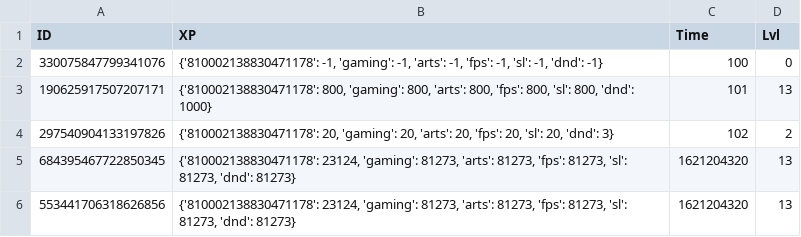
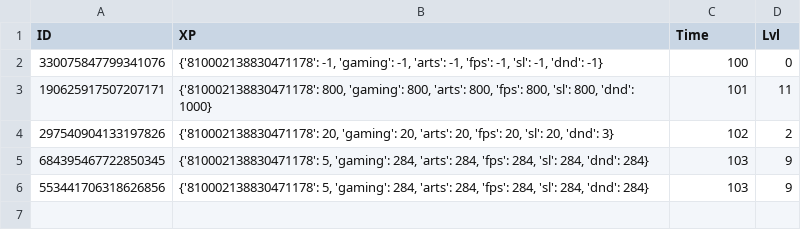
Before and after one commit to SleepyBoyStudios/theTechnicianBot, a CSV file: data.csv, drawn as a sheet.

```diff
--- a/data.csv
+++ b/data.csv
@@ -2,5 +2,5 @@ ID,XP,Time,Lvl
 330075847799341076,"{'810002138830471178': -1, 'gaming': -1, 'arts': -1, 'fps': -1, 'sl': -1, 'dnd': -1}",100,0
-190625917507207171,"{'810002138830471178': 800, 'gaming': 800, 'arts': 800, 'fps': 800, 'sl': 800, 'dnd': 1000}",101,13
+190625917507207171,"{'810002138830471178': 800, 'gaming': 800, 'arts': 800, 'fps': 800, 'sl': 800, 'dnd': 1000}",101,11
 297540904133197826,"{'810002138830471178': 20, 'gaming': 20, 'arts': 20, 'fps': 20, 'sl': 20, 'dnd': 3}",102,2
-684395467722850345,"{'810002138830471178': 23124, 'gaming': 81273, 'arts': 81273, 'fps': 81273, 'sl': 81273, 'dnd': 81273}",1621204320,13
-553441706318626856,"{'810002138830471178': 23124, 'gaming': 81273, 'arts': 81273, 'fps': 81273, 'sl': 81273, 'dnd': 81273}",1621204320,13
+684395467722850345,"{'810002138830471178': 5, 'gaming': 284, 'arts': 284, 'fps': 284, 'sl': 284, 'dnd': 284}",103,9
+553441706318626856,"{'810002138830471178': 5, 'gaming': 284, 'arts': 284, 'fps': 284, 'sl': 284, 'dnd': 284}",103,9
```
Also changed, not shown: 5 other files.
